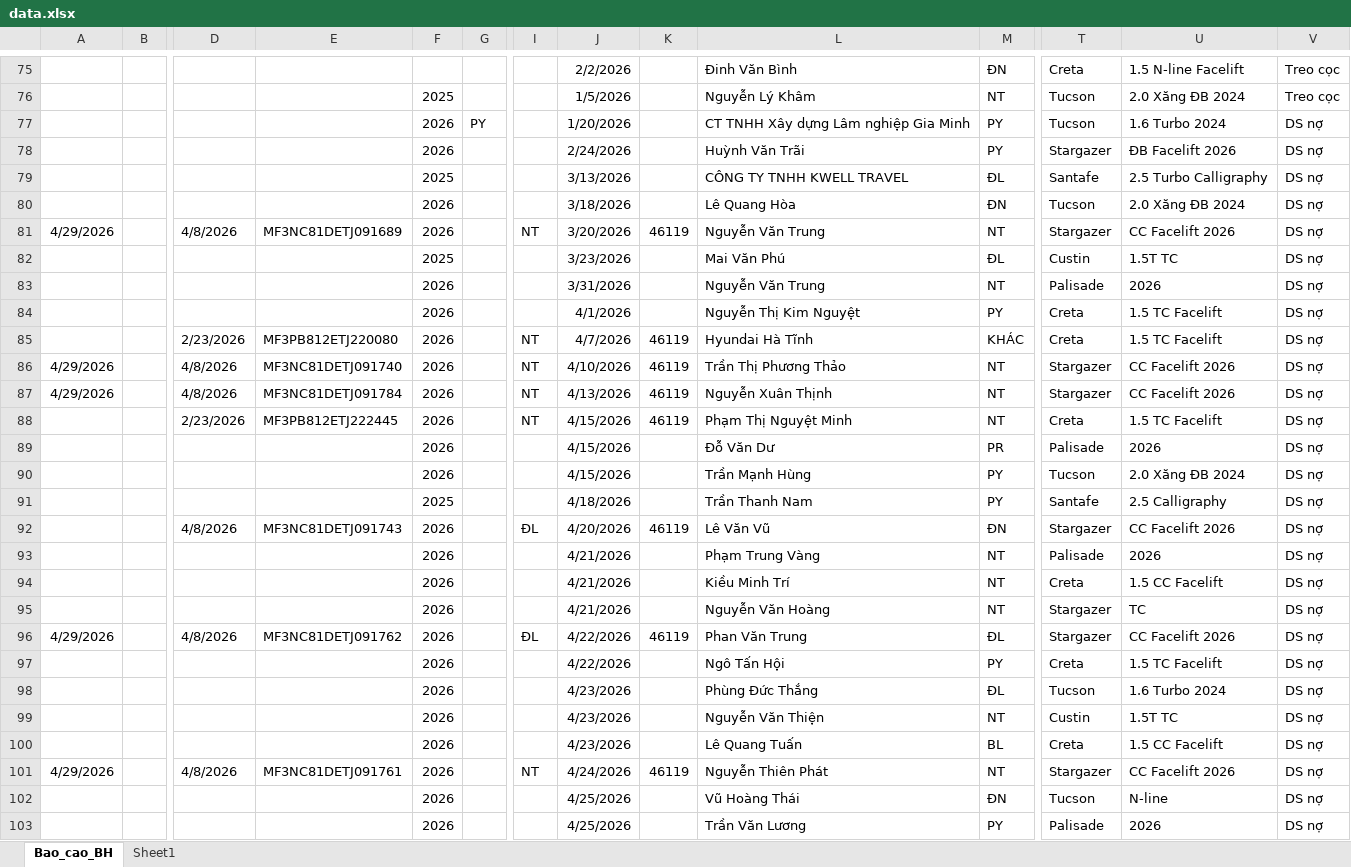
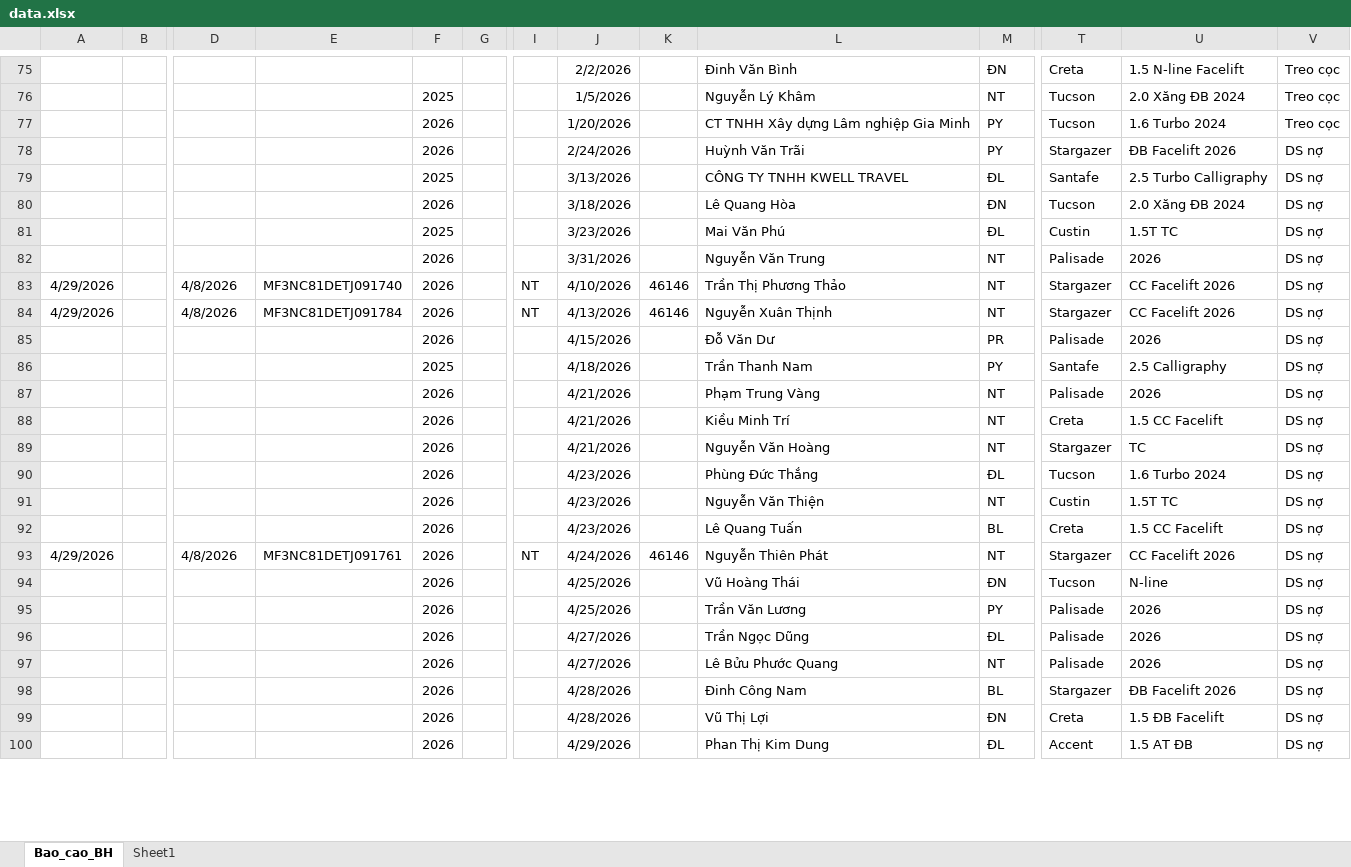
Before and after one commit to tinthanhgroup/Hang-hoa, an Excel workbook: data.xlsx, sheet Bao_cao_BH, drawn as a sheet; only a part is shown, gaps mark what is left out; the shorter side is filled out with more unchanged rows; values as stored, in another font and other column widths than the file's, no borders; table styles not drawn; removed rows and columns are numbered as before the commit, all else as after; rows hold the shown columns only; the diff covers the shown part only; the diff names each change by its address in the sheet, - before the commit and + after, or states it on an @@ line.

```diff
--- a/data.xlsx (sheet Bao_cao_BH)
+++ b/data.xlsx (sheet Bao_cao_BH)
-G77: PY
+G77: (empty)
-V77: DS nợ
+V77: Treo cọc
-row 81: 4/29/2026 |  | 4/8/2026 | MF3NC81DETJ091689 | 2026 |  | NT | 3/20/2026 | 46119 | Nguyễn Văn Trung | NT | Stargazer | CC Facelift 2026 | DS nợ
-row 84:  |  |  |  | 2026 |  |  | 4/1/2026 |  | Nguyễn Thị Kim Nguyệt | PY | Creta | 1.5 TC Facelift | DS nợ
-row 85:  |  | 2/23/2026 | MF3PB812ETJ220080 | 2026 |  | NT | 4/7/2026 | 46119 | Hyundai Hà Tĩnh | KHÁC | Creta | 1.5 TC Facelift | DS nợ
-K83:K84: 46119
+K83:K84: 46146
-row 88:  |  | 2/23/2026 | MF3PB812ETJ222445 | 2026 |  | NT | 4/15/2026 | 46119 | Phạm Thị Nguyệt Minh | NT | Creta | 1.5 TC Facelift | DS nợ
-row 90:  |  |  |  | 2026 |  |  | 4/15/2026 |  | Trần Mạnh Hùng | PY | Tucson | 2.0 Xăng ĐB 2024 | DS nợ
-row 92:  |  | 4/8/2026 | MF3NC81DETJ091743 | 2026 |  | ĐL | 4/20/2026 | 46119 | Lê Văn Vũ | ĐN | Stargazer | CC Facelift 2026 | DS nợ
-row 96: 4/29/2026 |  | 4/8/2026 | MF3NC81DETJ091762 | 2026 |  | ĐL | 4/22/2026 | 46119 | Phan Văn Trung | ĐL | Stargazer | CC Facelift 2026 | DS nợ
-row 97:  |  |  |  | 2026 |  |  | 4/22/2026 |  | Ngô Tấn Hội | PY | Creta | 1.5 TC Facelift | DS nợ
-K93: 46119
+K93: 46146
```
Also changed, not shown: 17 added rows, 18 removed rows and 36 edited cells elsewhere in this sheet.
